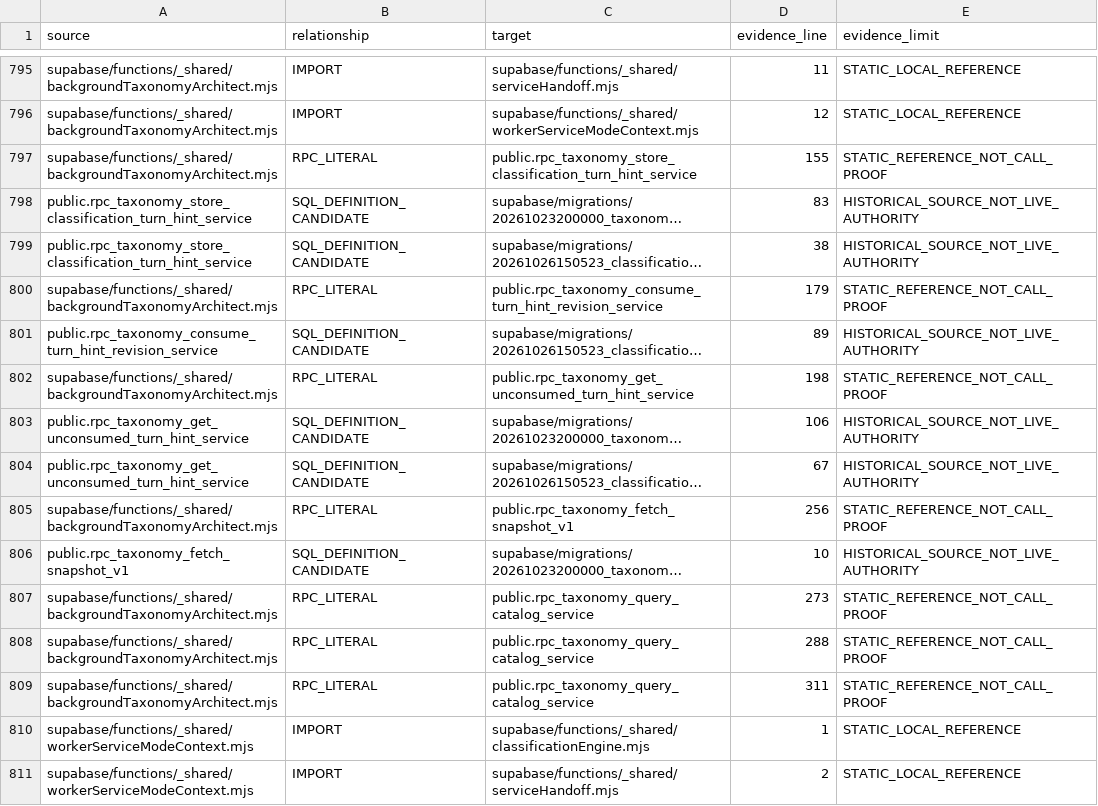
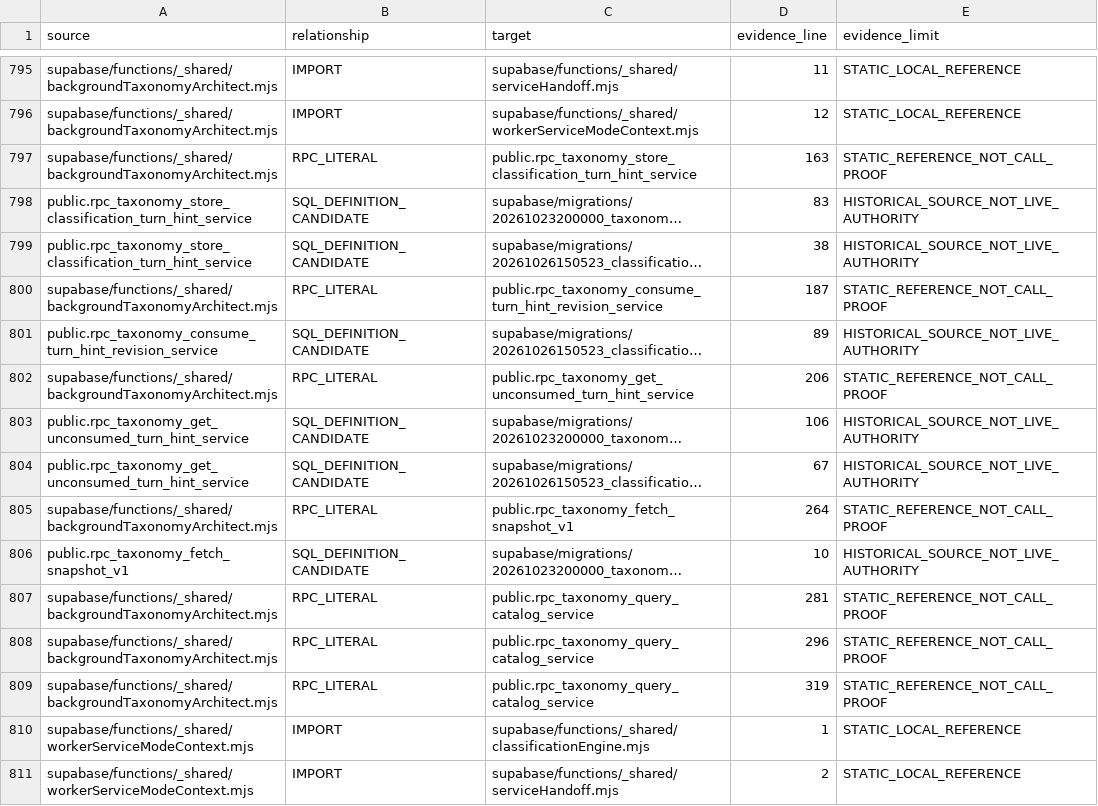
Before and after one commit to uskocibusiness-boop/USKOCI-EAN, a CSV file: docs/ai-stabilization/01_DEPENDENCY_GRAPH.csv, drawn as a sheet; only a part is shown, gaps mark what is left out; long unchanged cells end in …; the diff names each change by its address in the sheet, - before the commit and + after, or states it on an @@ line.

```diff
--- a/docs/ai-stabilization/01_DEPENDENCY_GRAPH.csv
+++ b/docs/ai-stabilization/01_DEPENDENCY_GRAPH.csv
-D797 (evidence_line): 155
+D797 (evidence_line): 163
-D800 (evidence_line): 179
+D800 (evidence_line): 187
-D802 (evidence_line): 198
+D802 (evidence_line): 206
-D805 (evidence_line): 256
+D805 (evidence_line): 264
-D807 (evidence_line): 273
+D807 (evidence_line): 281
-D808 (evidence_line): 288
+D808 (evidence_line): 296
-D809 (evidence_line): 311
+D809 (evidence_line): 319
```
Also changed, not shown: docs/ai-stabilization/01B_FILE_REVIEW_LEDGER.csv, 4 other files.
